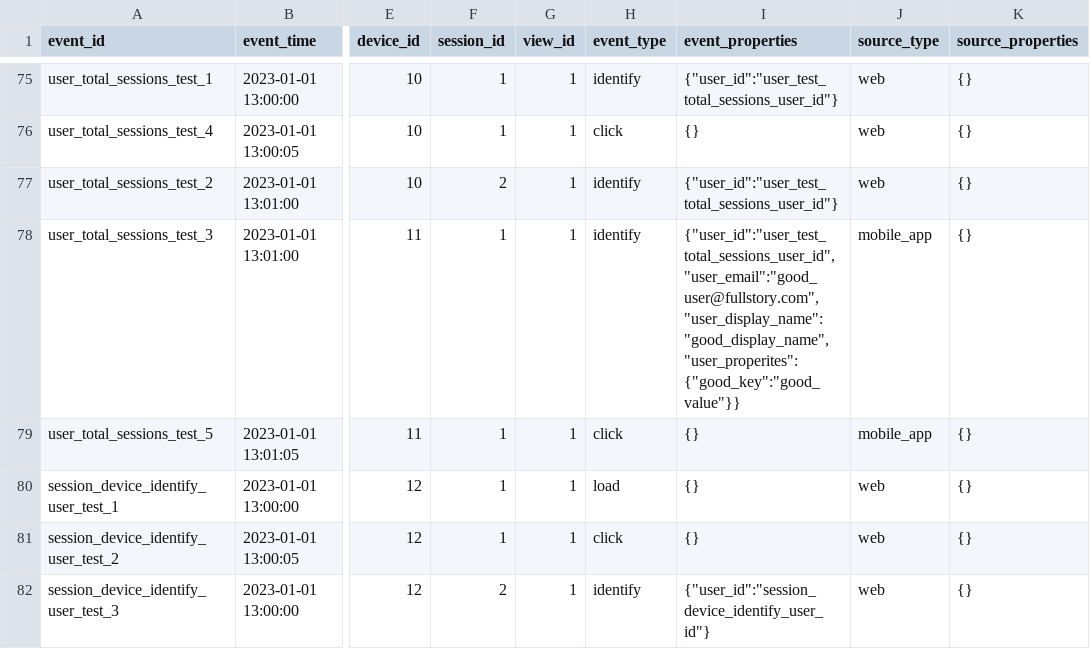
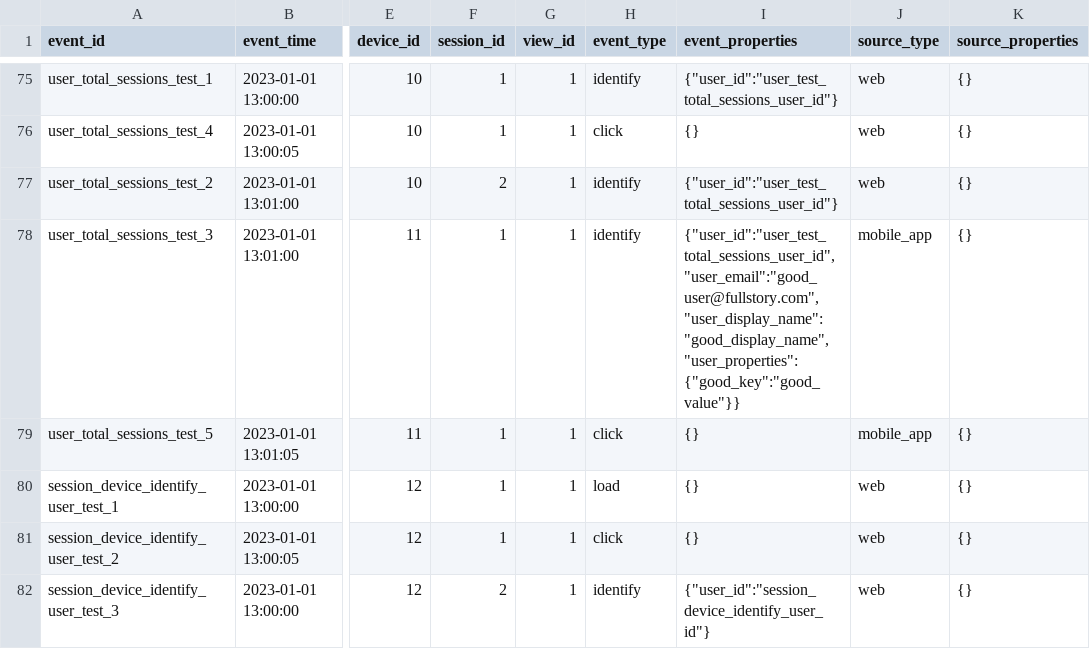
Before and after one commit to fullstorydev/dbt_fullstory, a CSV file: integration_tests/seeds/fullstory_events_integration_seeds.csv, drawn as a sheet; only a part is shown, gaps mark what is left out; the diff names each change by its address in the sheet, - before the commit and + after, or states it on an @@ line.

```diff
--- a/integration_tests/seeds/fullstory_events_integration_seeds.csv
+++ b/integration_tests/seeds/fullstory_events_integration_seeds.csv
-I78 (event_properties): {"user_id":"user_test_total_sessions_user_id","user_email":"good_user@fullstory.com","user_display_name":"good_display_name","user_properites":{"good_key":"good_value"}}
+I78 (event_properties): {"user_id":"user_test_total_sessions_user_id","user_email":"good_user@fullstory.com","user_display_name":"good_display_name","user_properties":{"good_key":"good_value"}}
```
Also changed, not shown: 4 other files.
